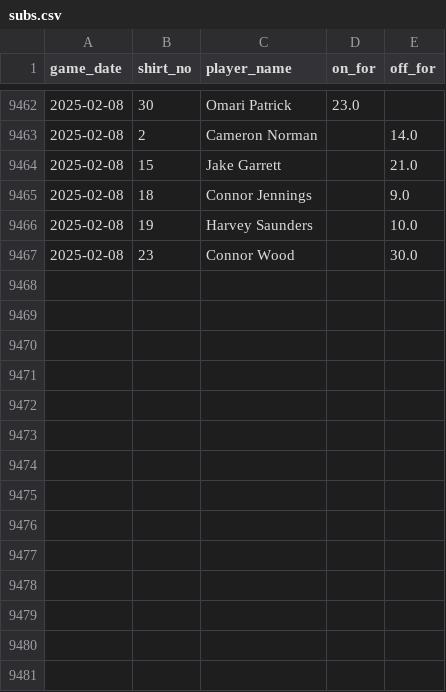
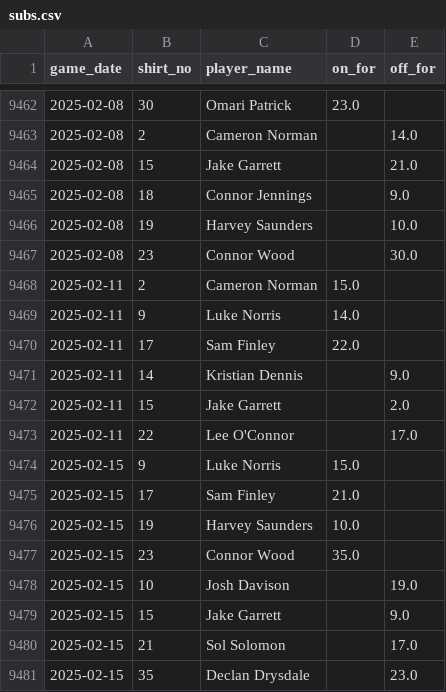
Before and after one commit to petebrown/data-updater, a CSV file: data/subs.csv, drawn as a sheet; only a part is shown, gaps mark what is left out.

```diff
--- a/data/subs.csv
+++ b/data/subs.csv
@@ -9467 +9467,15 @@ game_date,shirt_no,player_name,on_for,off_for
 2025-02-08,23,Connor Wood,,30.0
+2025-02-11,2,Cameron Norman,15.0,
+2025-02-11,9,Luke Norris,14.0,
+2025-02-11,17,Sam Finley,22.0,
+2025-02-11,14,Kristian Dennis,,9.0
+2025-02-11,15,Jake Garrett,,2.0
+2025-02-11,22,Lee O'Connor,,17.0
+2025-02-15,9,Luke Norris,15.0,
+2025-02-15,17,Sam Finley,21.0,
+2025-02-15,19,Harvey Saunders,10.0,
+2025-02-15,23,Connor Wood,35.0,
+2025-02-15,10,Josh Davison,,19.0
+2025-02-15,15,Jake Garrett,,9.0
+2025-02-15,21,Sol Solomon,,17.0
+2025-02-15,35,Declan Drysdale,,23.0
```
Also changed, not shown: data/goals.csv, data/results.csv, 3 other files.
